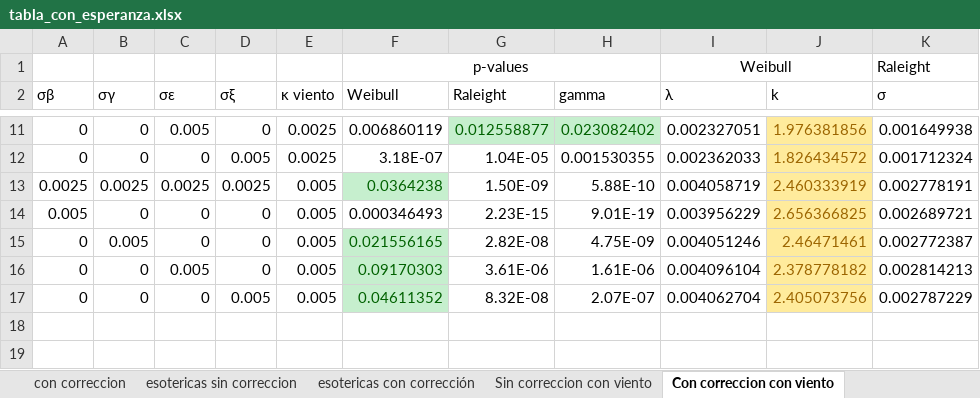
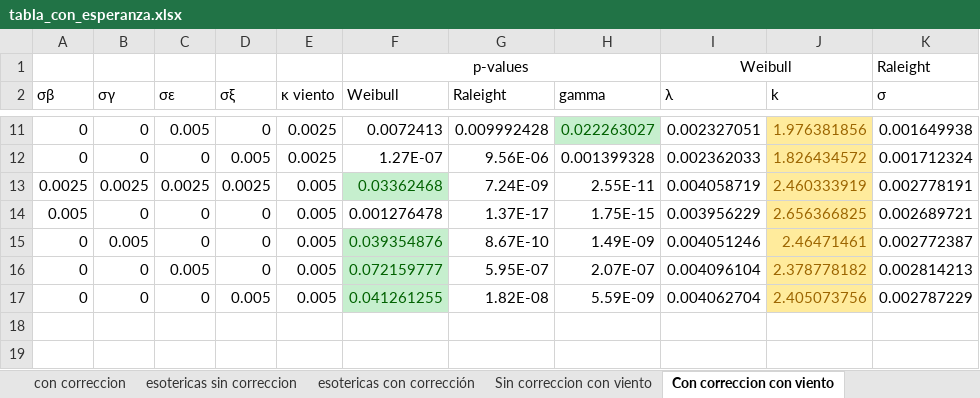
Before and after one commit to juliowaissman/heliostatos, an Excel workbook: campos_info/tabla_con_esperanza.xlsx, sheet Con correccion con viento, drawn as a sheet; only a part is shown, gaps mark what is left out; values as stored, in another font and other column widths than the file's, no borders; charts and pictures not drawn; the diff covers the shown part only; the diff names each change by its address in the sheet, - before the commit and + after, or states it on an @@ line.

```diff
--- a/campos_info/tabla_con_esperanza.xlsx (sheet Con correccion con viento)
+++ b/campos_info/tabla_con_esperanza.xlsx (sheet Con correccion con viento)
-F11 (Weibull): 0.006860119
+F11 (Weibull): 0.0072413
-G11 (Raleight): 0.012558877
+G11 (Raleight): 0.009992428
@@ G11 fill: #C6EFCE → none, text colour: #006100 → black @@
-H11 (gamma): 0.023082402
+H11 (gamma): 0.022263027
-F12 (Weibull): 3.18E-07
+F12 (Weibull): 1.27E-07
-G12 (Raleight): 1.04E-05
+G12 (Raleight): 9.56E-06
-H12 (gamma): 0.001530355
+H12 (gamma): 0.001399328
-F13 (Weibull): 0.0364238
+F13 (Weibull): 0.03362468
-G13 (Raleight): 1.50E-09
+G13 (Raleight): 7.24E-09
-H13 (gamma): 5.88E-10
+H13 (gamma): 2.55E-11
-F14 (Weibull): 0.000346493
+F14 (Weibull): 0.001276478
-G14 (Raleight): 2.23E-15
+G14 (Raleight): 1.37E-17
-H14 (gamma): 9.01E-19
+H14 (gamma): 1.75E-15
-F15 (Weibull): 0.021556165
+F15 (Weibull): 0.039354876
-G15 (Raleight): 2.82E-08
+G15 (Raleight): 8.67E-10
-H15 (gamma): 4.75E-09
+H15 (gamma): 1.49E-09
-F16 (Weibull): 0.09170303
+F16 (Weibull): 0.072159777
-G16 (Raleight): 3.61E-06
+G16 (Raleight): 5.95E-07
-H16 (gamma): 1.61E-06
+H16 (gamma): 2.07E-07
-F17 (Weibull): 0.04611352
+F17 (Weibull): 0.041261255
-G17 (Raleight): 8.32E-08
+G17 (Raleight): 1.82E-08
-H17 (gamma): 2.07E-07
+H17 (gamma): 5.59E-09
```
Also changed, not shown: 24 edited cells and cell formats elsewhere in this sheet, sheet Sin correccion con viento, 2 other files.
